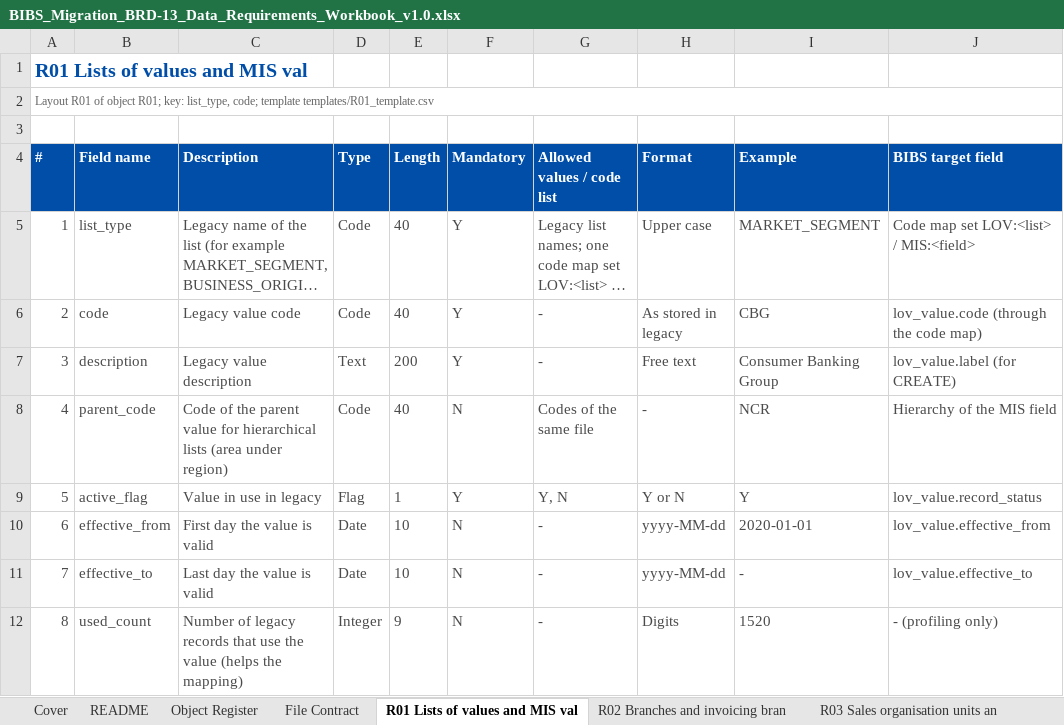
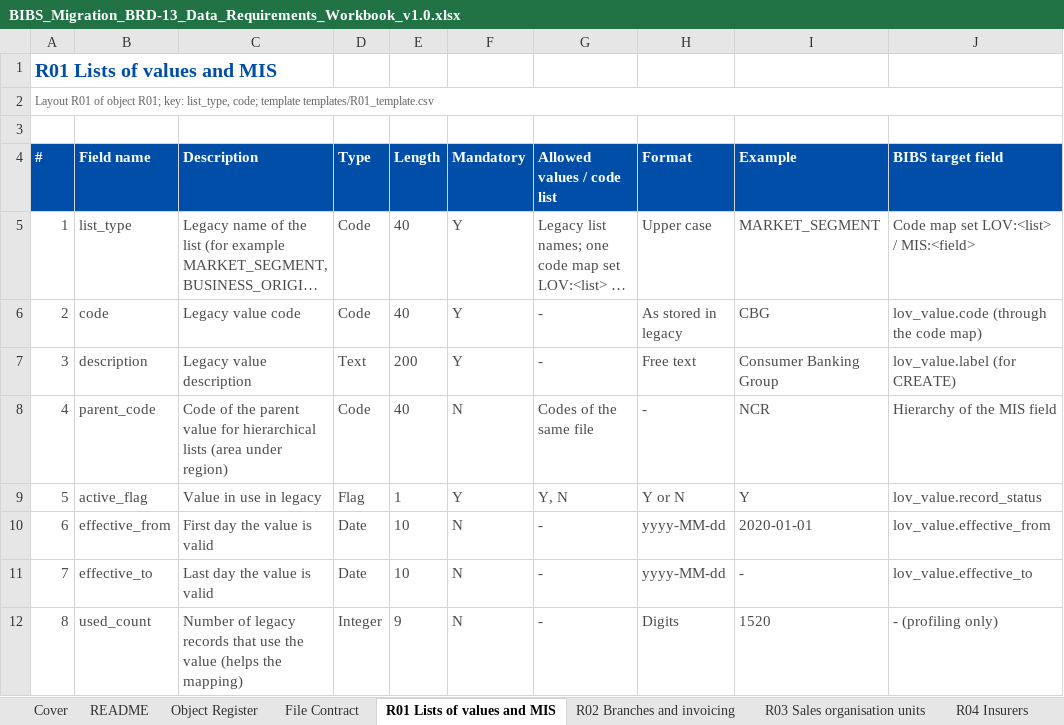
Before and after one commit to IortaTexhNXT-DEV/FinVerse, an Excel workbook: docs/deliverables/out/Migration/BIBS_Migration_BRD-13_Data_Requirements_Workbook_v1.0.xlsx, sheet R01 Lists of values and MIS, drawn as a sheet; only a part is shown; long unchanged cells end in …; values as stored, in another font and other column widths than the file's, no borders; conditional formats not drawn; the diff names each change by its address in the sheet, - before the commit and + after, or states it on an @@ line.

```diff
--- a/docs/deliverables/out/Migration/BIBS_Migration_BRD-13_Data_Requirements_Workbook_v1.0.xlsx (sheet R01 Lists of values and MIS)
+++ b/docs/deliverables/out/Migration/BIBS_Migration_BRD-13_Data_Requirements_Workbook_v1.0.xlsx (sheet R01 Lists of values and MIS)
-sheet tab: R01 Lists of values and MIS val
+sheet tab: R01 Lists of values and MIS
-sheet tab: R02 Branches and invoicing bran
+sheet tab: R02 Branches and invoicing
-sheet tab: R03 Sales organisation units an
+sheet tab: R03 Sales organisation units
-A1 (#): R01 Lists of values and MIS val
+A1 (#): R01 Lists of values and MIS
```
Also changed, not shown: sheet README, sheet Cover, sheet R02 Branches and invoicing, sheet F01C Invoices components and, sheet R03 Sales organisation units, sheet P03 RMEL cohorts already, 4 more sheets, other sheet tabs, docs/deliverables/out/Migration/BIBS_Migration_BRD-13_Cutover_Task_Plan_v1.0.xlsx, 8 other files.
